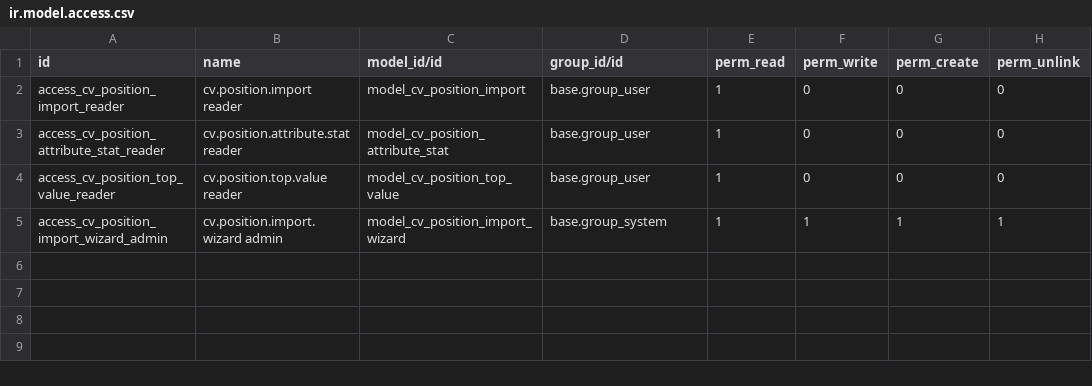
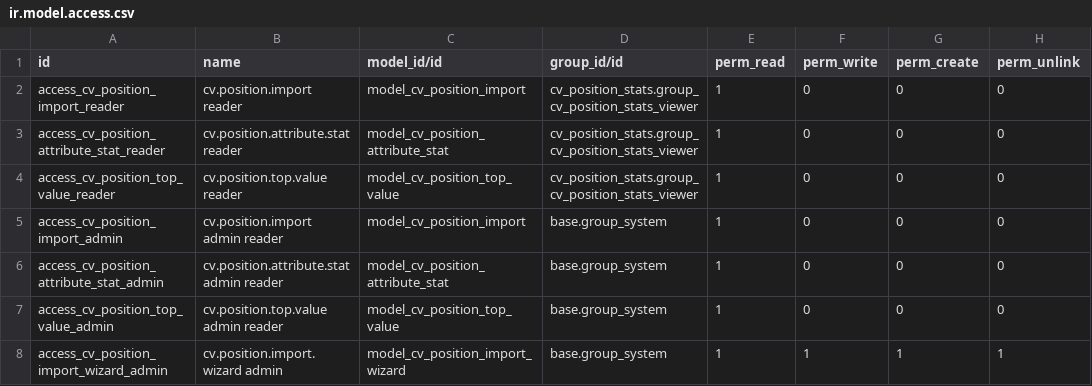
Before and after one commit to Artyom-debug/CVManagementSystem, a CSV file: odoo_addons/cv_position_stats/security/ir.model.access.csv, drawn as a sheet.

Commit message:
Fix odoo integration

```diff
--- a/odoo_addons/cv_position_stats/security/ir.model.access.csv
+++ b/odoo_addons/cv_position_stats/security/ir.model.access.csv
@@ -1,5 +1,8 @@
 id,name,model_id/id,group_id/id,perm_read,perm_write,perm_create,perm_unlink
-access_cv_position_import_reader,cv.position.import reader,model_cv_position_import,base.group_user,1,0,0,0
-access_cv_position_attribute_stat_reader,cv.position.attribute.stat reader,model_cv_position_attribute_stat,base.group_user,1,0,0,0
-access_cv_position_top_value_reader,cv.position.top.value reader,model_cv_position_top_value,base.group_user,1,0,0,0
+access_cv_position_import_reader,cv.position.import reader,model_cv_position_import,cv_position_stats.group_cv_position_stats_viewer,1,0,0,0
+access_cv_position_attribute_stat_reader,cv.position.attribute.stat reader,model_cv_position_attribute_stat,cv_position_stats.group_cv_position_stats_viewer,1,0,0,0
+access_cv_position_top_value_reader,cv.position.top.value reader,model_cv_position_top_value,cv_position_stats.group_cv_position_stats_viewer,1,0,0,0
+access_cv_position_import_admin,cv.position.import admin reader,model_cv_position_import,base.group_system,1,0,0,0
+access_cv_position_attribute_stat_admin,cv.position.attribute.stat admin reader,model_cv_position_attribute_stat,base.group_system,1,0,0,0
+access_cv_position_top_value_admin,cv.position.top.value admin reader,model_cv_position_top_value,base.group_system,1,0,0,0
 access_cv_position_import_wizard_admin,cv.position.import.wizard admin,model_cv_position_import_wizard,base.group_system,1,1,1,1
```
Also changed, not shown: 14 other files.
